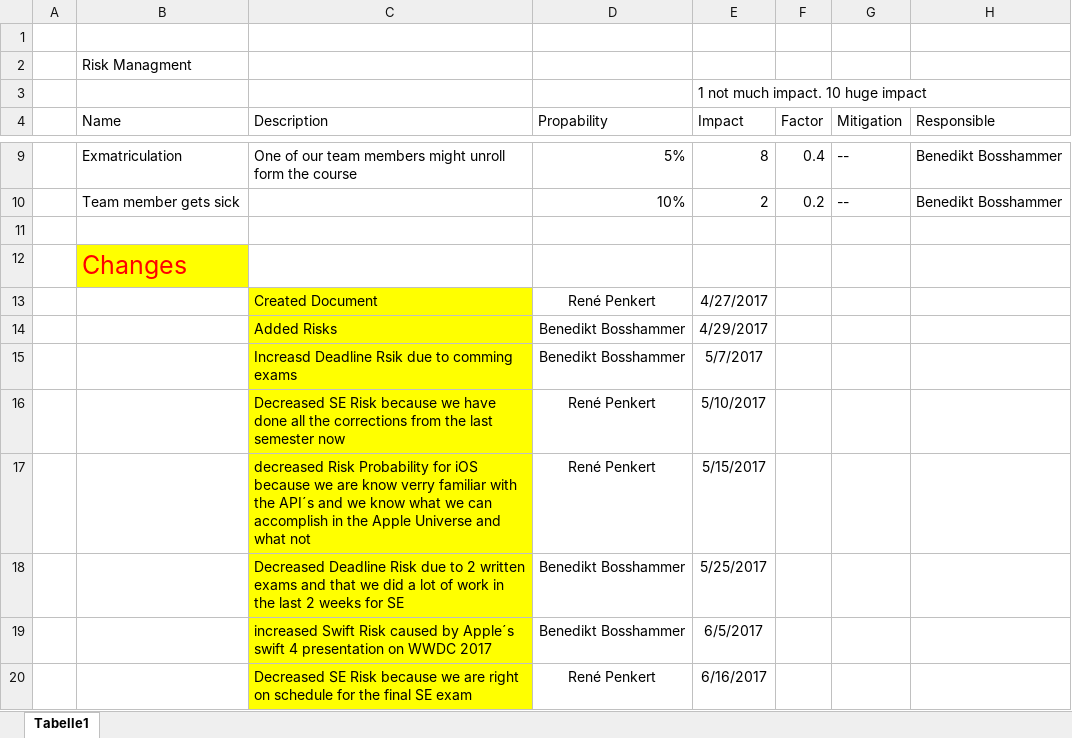
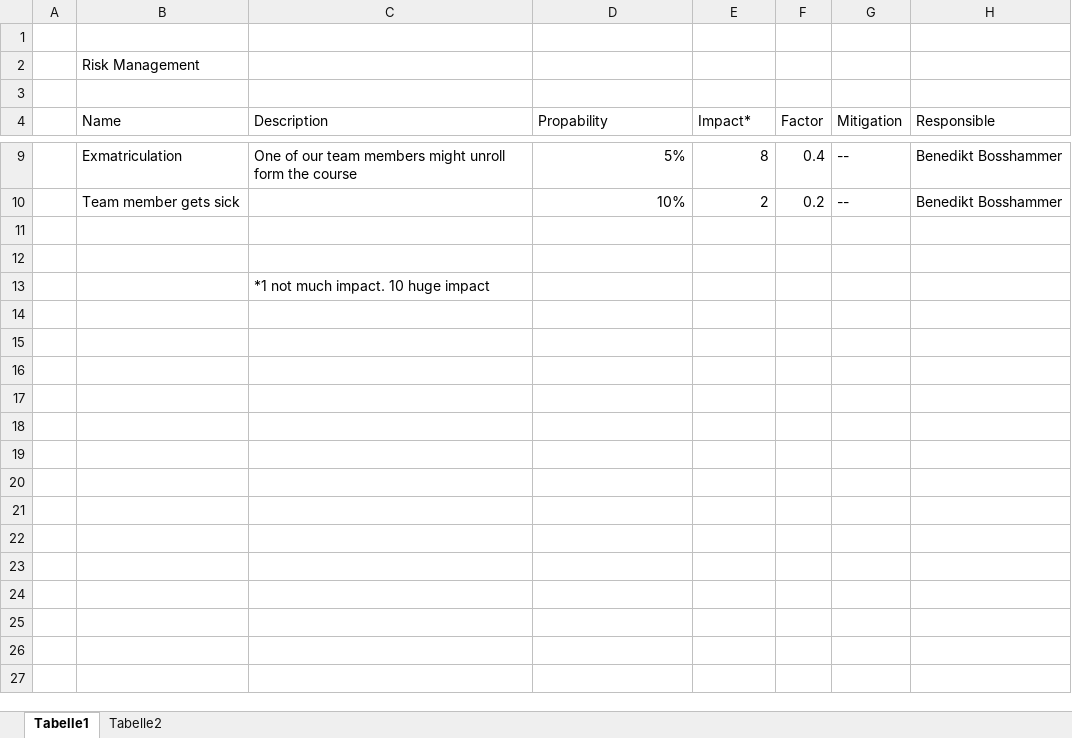
Before and after one commit to renpen/SimpleHabits, an Excel workbook: SoftwareEngeneering/RiskAnalysis.xlsx, sheet Tabelle1, drawn as a sheet; only a part is shown, gaps mark what is left out; values as stored, in another font and other column widths than the file's, no borders; removed rows and columns are numbered as before the commit, all else as after; the diff names each change by its address in the sheet, - before the commit and + after, or states it on an @@ line.

Commit message:
Risk Analysis print format

```diff
--- a/SoftwareEngeneering/RiskAnalysis.xlsx (sheet Tabelle1)
+++ b/SoftwareEngeneering/RiskAnalysis.xlsx (sheet Tabelle1)
+sheet tab: Tabelle2
-B2 (Name): Risk Managment
+B2 (Name): Risk Management
-E3 (Impact*): 1 not much impact. 10 huge impact
+E3 (Impact*): (empty)
-E4: Impact
+E4: Impact*
-B12 (Name): Changes
+B12 (Name): (empty)
-B12 fill: #FFFF00
+B12 fill: none
-row 13:  |  | Created Document | René Penkert | 4/27/2017
-row 14:  |  | Added Risks | Benedikt Bosshammer | 4/29/2017
-row 15:  |  | Increasd Deadline Rsik due to comming exams | Benedikt Bosshammer | 5/7/2017
-row 16:  |  | Decreased SE Risk because we have done all the corrections from the last semester now | René Penkert | 5/10/2017
-row 17:  |  | decreased Risk Probability for iOS because we are know verry familiar with the API´s and we know what we can accomplish in the Apple Universe and what not | René Penkert | 5/15/2017
-row 18:  |  | Decreased Deadline Risk due to 2 written exams and that we did a lot of work in the last 2 weeks for SE | Benedikt Bosshammer | 5/25/2017
-row 19:  |  | increased Swift Risk caused by Apple´s swift 4 presentation on WWDC 2017 | Benedikt Bosshammer | 6/5/2017
-row 20:  |  | Decreased SE Risk because we are right on schedule for the final SE exam | René Penkert | 6/16/2017
+row 13:  |  | *1 not much impact. 10 huge impact
```
Also changed, not shown: 1 other file.
